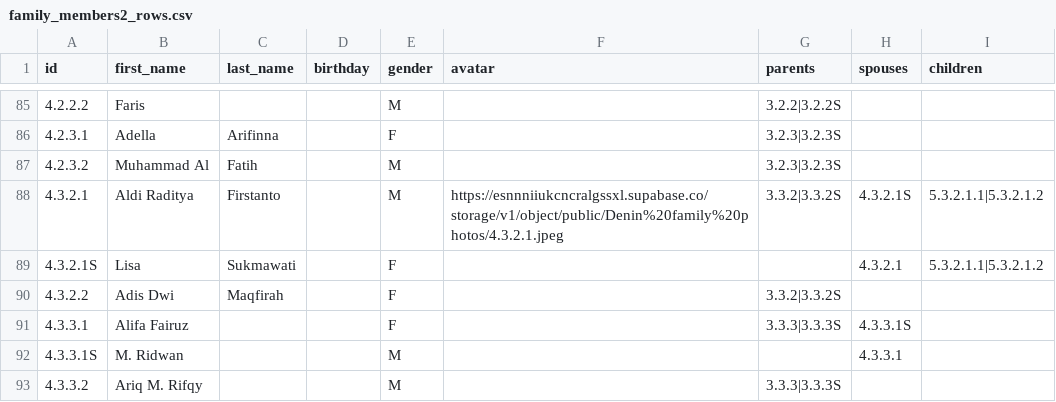
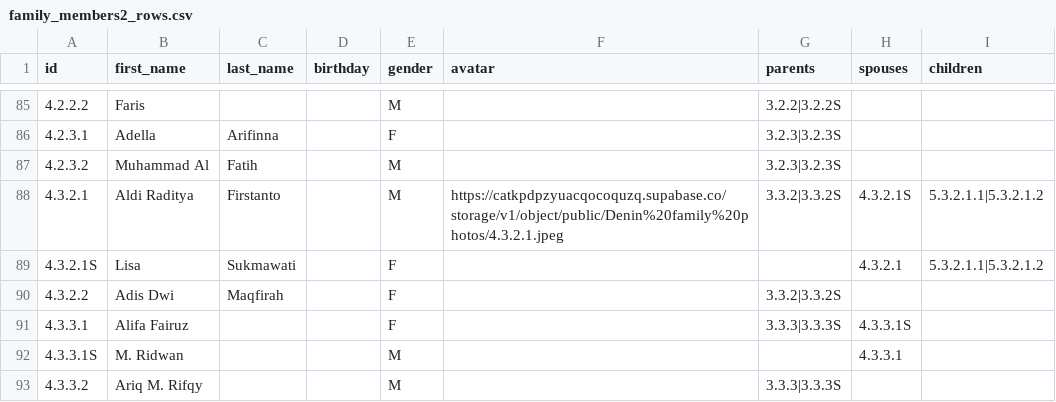
Before and after one commit to aldifirstanto/denin-family-tree, a CSV file: family_members2_rows.csv, drawn as a sheet; only a part is shown, gaps mark what is left out.

Commit message:
Migrate Supabase backend to catkpdpzyuacqocoquzq and point to family_members table

```diff
--- a/family_members2_rows.csv
+++ b/family_members2_rows.csv
@@ -87,3 +87,3 @@ id,first_name,last_name,birthday,gender,avatar,parents,spouses,children
 4.2.3.2,Muhammad Al,Fatih,,M,,3.2.3|3.2.3S,,
-4.3.2.1,Aldi Raditya,Firstanto,,M,https://esnnniiukcncralgssxl.supabase.co/storage/v1/object/public/Denin%20family%20photos/4.3.2.1.jpeg,3.3.2|3.3.2S,4.3.2.1S,5.3.2.1.1|5.3.2.1.2
+4.3.2.1,Aldi Raditya,Firstanto,,M,https://catkpdpzyuacqocoquzq.supabase.co/storage/v1/object/public/Denin%20family%20photos/4.3.2.1.jpeg,3.3.2|3.3.2S,4.3.2.1S,5.3.2.1.1|5.3.2.1.2
 4.3.2.1S,Lisa,Sukmawati,,F,,,4.3.2.1,5.3.2.1.1|5.3.2.1.2
```
Also changed, not shown: 1 other file.
